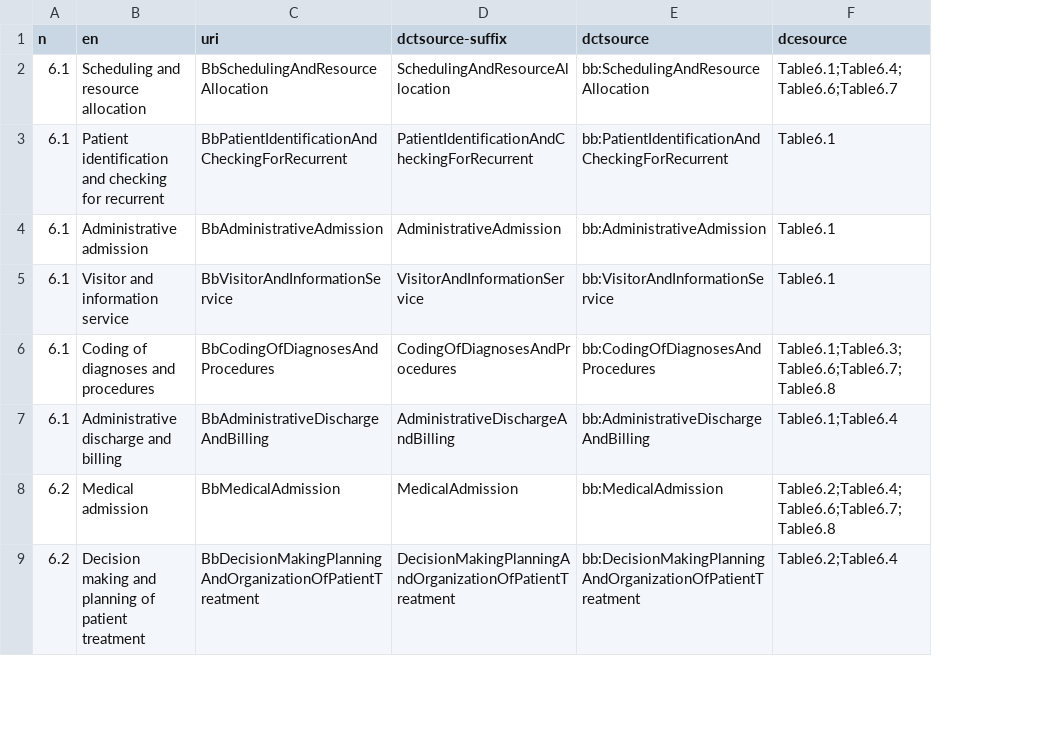
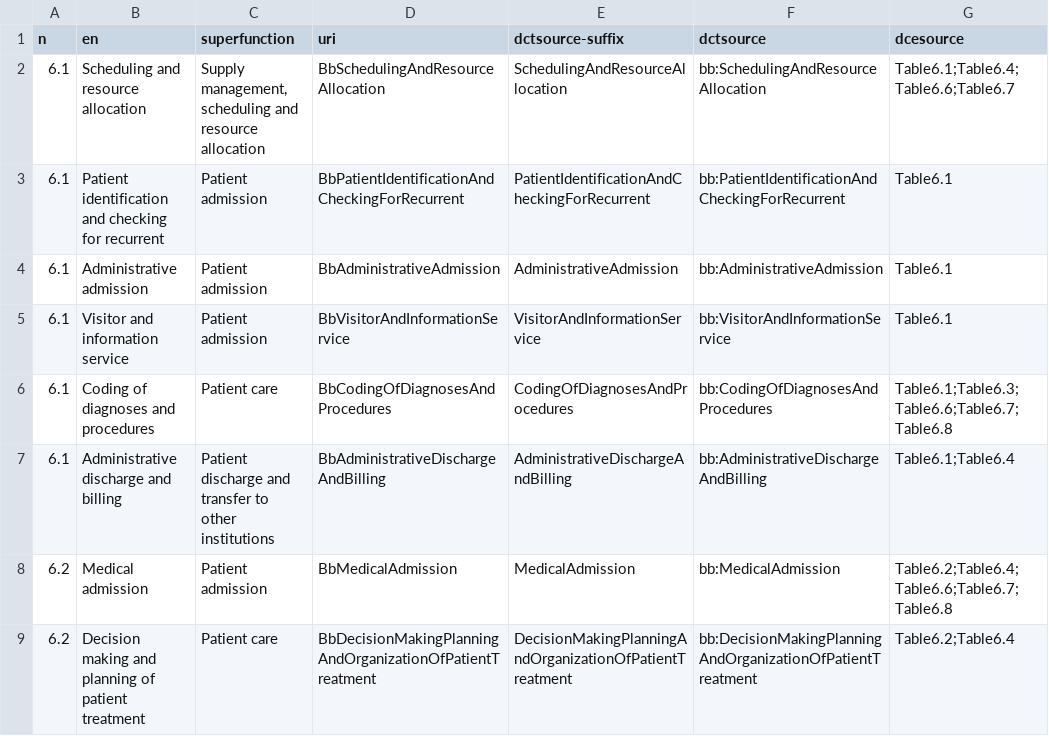
Before and after one commit to hitontology/csv2rdf, a CSV file: Bb/function.csv, drawn as a sheet; only a part is shown; the diff names each change by its address in the sheet, - before the commit and + after, or states it on an @@ line.

Commit message:
Add superfunctions to BB catalogue table. Part of https://github.com/hitontology/ontology/issues/63.

```diff
--- a/Bb/function.csv
+++ b/Bb/function.csv
+column C (superfunction), rows 2-9: Supply management, scheduling and resource allocation | Patient admission | Patient admission | Patient admission | Patient care | Patient discharge and transfer to other institutions | Patient admission | Patient care
```
